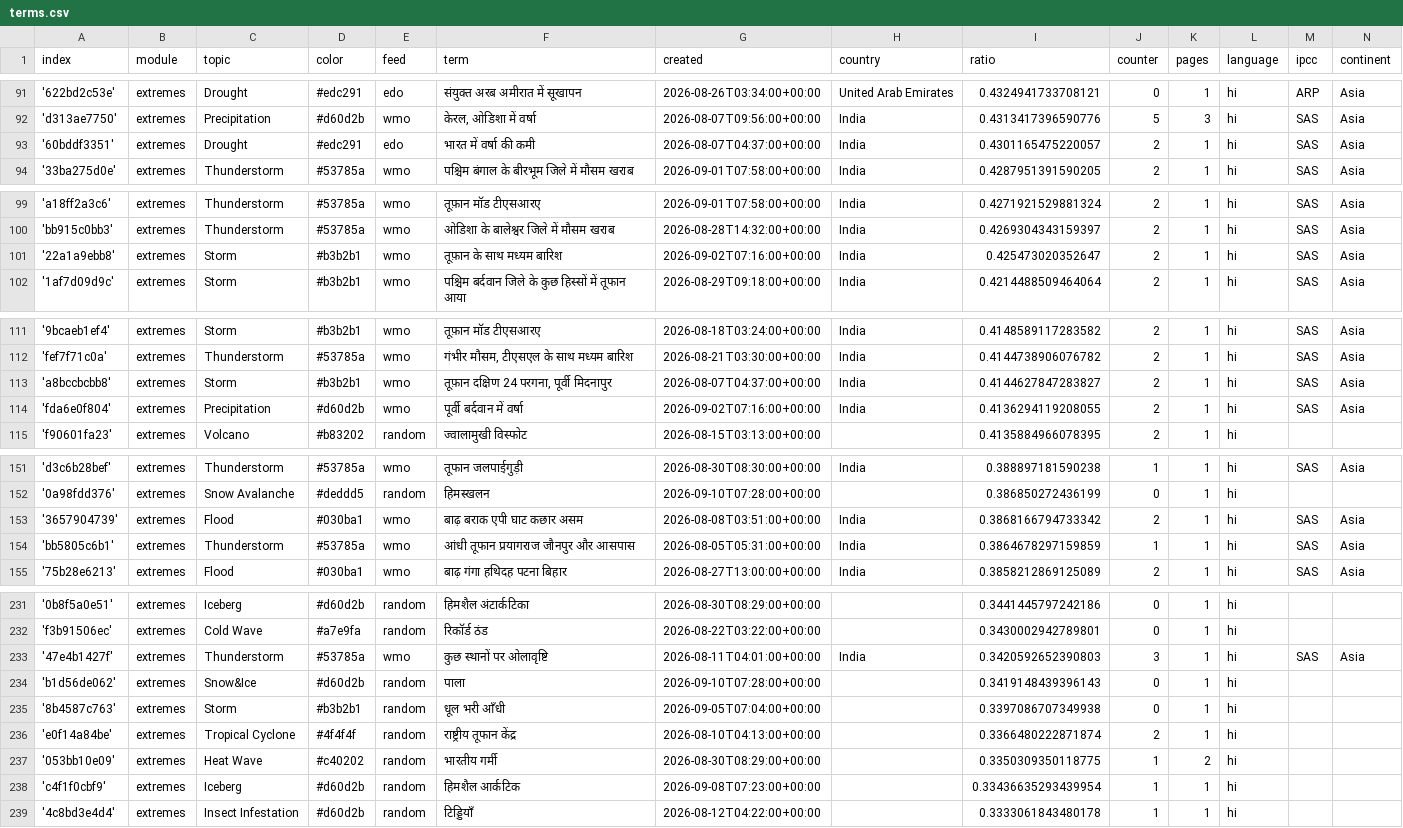
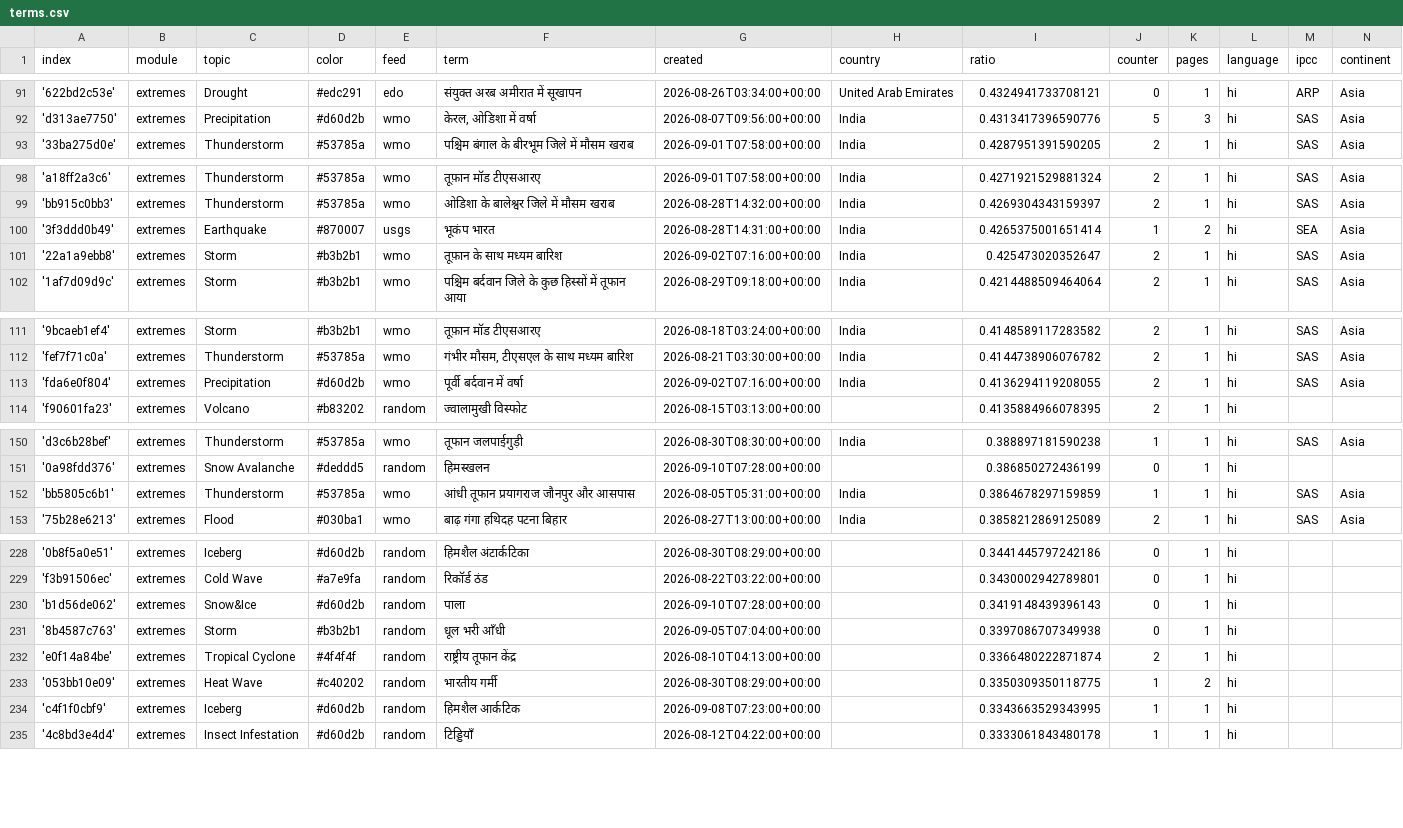
Before and after one commit to hannak555-news/HindiExtremes, a CSV file: terms.csv, drawn as a sheet; only a part is shown, gaps mark what is left out; the diff covers the shown part only.

Commit message:
Commit from GitHub Actions (harvest:0.0)

```diff
--- a/terms.csv
+++ b/terms.csv
@@ -92,3 +92,2 @@ index,module,topic,color,feed,term,created,country,ratio,counter,pages,language,
 'd313ae7750',extremes,Precipitation,#d60d2b,wmo,"केरल, ओडिशा में वर्षा",2026-08-07T09:56:00+00:00,India,0.4313417396590776,5,3,hi,SAS,Asia
-'60bddf3351',extremes,Drought,#edc291,edo,भारत में वर्षा की कमी,2026-08-07T04:37:00+00:00,India,0.4301165475220057,2,1,hi,SAS,Asia
 '33ba275d0e',extremes,Thunderstorm,#53785a,wmo,पश्चिम बंगाल के बीरभूम जिले में मौसम खराब,2026-09-01T07:58:00+00:00,India,0.4287951391590205,2,1,hi,SAS,Asia
@@ -100,2 +99,3 @@ index,module,topic,color,feed,term,created,country,ratio,counter,pages,language,
 'bb915c0bb3',extremes,Thunderstorm,#53785a,wmo,ओडिशा के बालेश्वर जिले में मौसम खराब,2026-08-28T14:32:00+00:00,India,0.4269304343159397,2,1,hi,SAS,Asia
+'3f3ddd0b49',extremes,Earthquake,#870007,usgs,भूकंप भारत,2026-08-28T14:31:00+00:00,India,0.4265375001651414,1,2,hi,SEA,Asia
 '22a1a9ebb8',extremes,Storm,#b3b2b1,wmo,तूफ़ान के साथ मध्यम बारिश,2026-09-02T07:16:00+00:00,India,0.425473020352647,2,1,hi,SAS,Asia
@@ -112,3 +112,2 @@ index,module,topic,color,feed,term,created,country,ratio,counter,pages,language,
 'fef7f71c0a',extremes,Thunderstorm,#53785a,wmo,"गंभीर मौसम, टीएसएल के साथ मध्यम बारिश",2026-08-21T03:30:00+00:00,India,0.4144738906076782,2,1,hi,SAS,Asia
-'a8bccbcbb8',extremes,Storm,#b3b2b1,wmo,"तूफ़ान दक्षिण 24 परगना, पूर्वी मिदनापुर",2026-08-07T04:37:00+00:00,India,0.4144627847283827,2,1,hi,SAS,Asia
 'fda6e0f804',extremes,Precipitation,#d60d2b,wmo,पूर्वी बर्दवान में वर्षा,2026-09-02T07:16:00+00:00,India,0.4136294119208055,2,1,hi,SAS,Asia
@@ -152,3 +151,2 @@ index,module,topic,color,feed,term,created,country,ratio,counter,pages,language,
 '0a98fdd376',extremes,Snow Avalanche,#deddd5,random,हिमस्खलन,2026-09-10T07:28:00+00:00,,0.386850272436199,0,1,hi,,
-'3657904739',extremes,Flood,#030ba1,wmo,बाढ़ बराक एपी घाट कछार असम,2026-08-08T03:51:00+00:00,India,0.3868166794733342,2,1,hi,SAS,Asia
 'bb5805c6b1',extremes,Thunderstorm,#53785a,wmo,आंधी तूफान प्रयागराज जौनपुर और आसपास,2026-08-05T05:31:00+00:00,India,0.3864678297159859,1,1,hi,SAS,Asia
@@ -232,3 +229,2 @@ index,module,topic,color,feed,term,created,country,ratio,counter,pages,language,
 'f3b91506ec',extremes,Cold Wave,#a7e9fa,random,रिकॉर्ड ठंड,2026-08-22T03:22:00+00:00,,0.3430002942789801,0,1,hi,,
-'47e4b1427f',extremes,Thunderstorm,#53785a,wmo,कुछ स्थानों पर ओलावृष्टि,2026-08-11T04:01:00+00:00,India,0.3420592652390803,3,1,hi,SAS,Asia
 'b1d56de062',extremes,Snow&Ice,#d60d2b,random,पाला,2026-09-10T07:28:00+00:00,,0.3419148439396143,0,1,hi,,
@@ -237,3 +233,3 @@ index,module,topic,color,feed,term,created,country,ratio,counter,pages,language,
 '053bb10e09',extremes,Heat Wave,#c40202,random,भारतीय गर्मी,2026-08-30T08:29:00+00:00,,0.3350309350118775,1,2,hi,,
-'c4f1f0cbf9',extremes,Iceberg,#d60d2b,random,हिमशैल आर्कटिक,2026-09-08T07:23:00+00:00,,0.33436635293439954,1,1,hi,,
+'c4f1f0cbf9',extremes,Iceberg,#d60d2b,random,हिमशैल आर्कटिक,2026-09-08T07:23:00+00:00,,0.3343663529343995,1,1,hi,,
 '4c8bd3e4d4',extremes,Insect Infestation,#d60d2b,random,टिड्डियाँ,2026-08-12T04:22:00+00:00,,0.3333061843480178,1,1,hi,,
```
Also changed, not shown: 2 removed rows elsewhere in this file.
